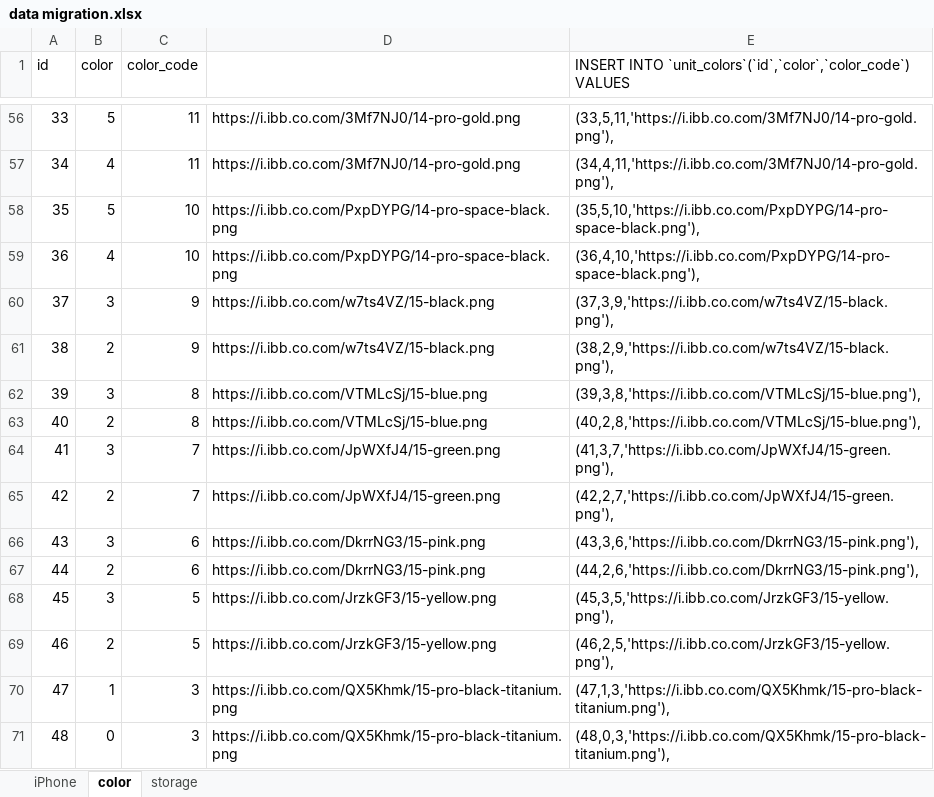
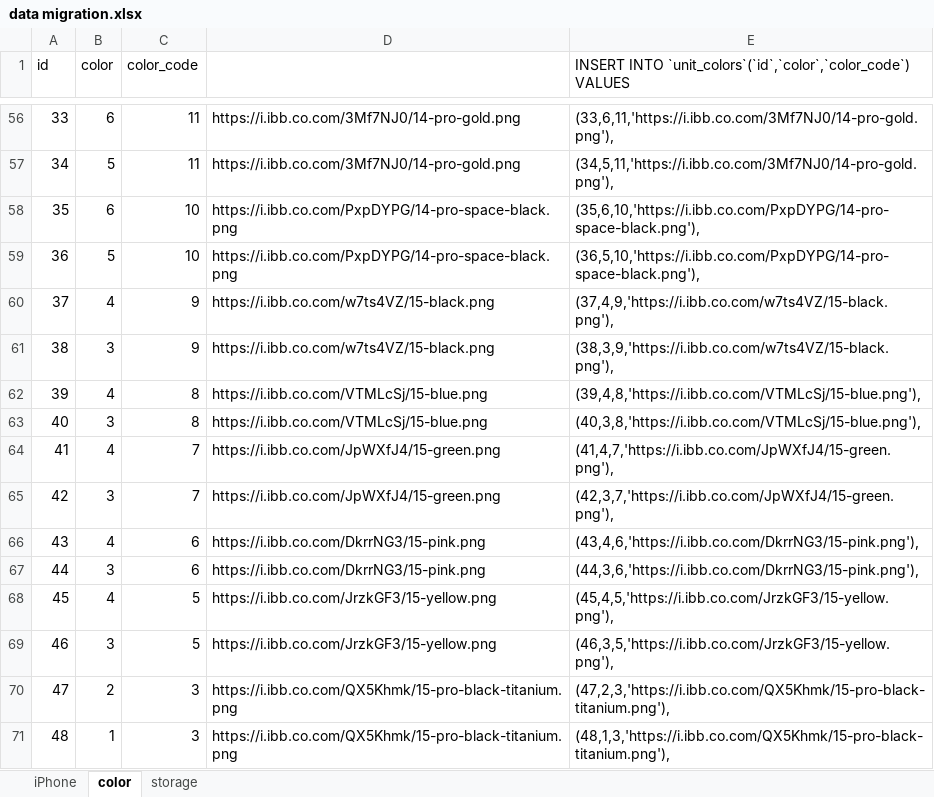
Before and after one commit to firfir9611/fair-iPhone, an Excel workbook: database/data migration.xlsx, sheet color, drawn as a sheet; only a part is shown, gaps mark what is left out; values as stored, in another font and other column widths than the file's, no borders; the diff covers the shown part only; the diff names each change by its address in the sheet, - before the commit and + after, or states it on an @@ line.

```diff
--- a/database/data migration.xlsx (sheet color)
+++ b/database/data migration.xlsx (sheet color)
-B56 (color): 5
+B56 (color): 6
-E56: (33,5,11,'https://i.ibb.co.com/3Mf7NJ0/14-pro-gold.png'),
+E56: (33,6,11,'https://i.ibb.co.com/3Mf7NJ0/14-pro-gold.png'),
-B57 (color): 4
+B57 (color): 5
-E57: (34,4,11,'https://i.ibb.co.com/3Mf7NJ0/14-pro-gold.png'),
+E57: (34,5,11,'https://i.ibb.co.com/3Mf7NJ0/14-pro-gold.png'),
-B58 (color): 5
+B58 (color): 6
-E58: (35,5,10,'https://i.ibb.co.com/PxpDYPG/14-pro-space-black.png'),
+E58: (35,6,10,'https://i.ibb.co.com/PxpDYPG/14-pro-space-black.png'),
-B59 (color): 4
+B59 (color): 5
-E59: (36,4,10,'https://i.ibb.co.com/PxpDYPG/14-pro-space-black.png'),
+E59: (36,5,10,'https://i.ibb.co.com/PxpDYPG/14-pro-space-black.png'),
-B60 (color): 3
+B60 (color): 4
-E60: (37,3,9,'https://i.ibb.co.com/w7ts4VZ/15-black.png'),
+E60: (37,4,9,'https://i.ibb.co.com/w7ts4VZ/15-black.png'),
-B61 (color): 2
+B61 (color): 3
-E61: (38,2,9,'https://i.ibb.co.com/w7ts4VZ/15-black.png'),
+E61: (38,3,9,'https://i.ibb.co.com/w7ts4VZ/15-black.png'),
-B62 (color): 3
+B62 (color): 4
-E62: (39,3,8,'https://i.ibb.co.com/VTMLcSj/15-blue.png'),
+E62: (39,4,8,'https://i.ibb.co.com/VTMLcSj/15-blue.png'),
-B63 (color): 2
+B63 (color): 3
-E63: (40,2,8,'https://i.ibb.co.com/VTMLcSj/15-blue.png'),
+E63: (40,3,8,'https://i.ibb.co.com/VTMLcSj/15-blue.png'),
-B64 (color): 3
+B64 (color): 4
-E64: (41,3,7,'https://i.ibb.co.com/JpWXfJ4/15-green.png'),
+E64: (41,4,7,'https://i.ibb.co.com/JpWXfJ4/15-green.png'),
-B65 (color): 2
+B65 (color): 3
-E65: (42,2,7,'https://i.ibb.co.com/JpWXfJ4/15-green.png'),
+E65: (42,3,7,'https://i.ibb.co.com/JpWXfJ4/15-green.png'),
-B66 (color): 3
+B66 (color): 4
-E66: (43,3,6,'https://i.ibb.co.com/DkrrNG3/15-pink.png'),
+E66: (43,4,6,'https://i.ibb.co.com/DkrrNG3/15-pink.png'),
-B67 (color): 2
+B67 (color): 3
-E67: (44,2,6,'https://i.ibb.co.com/DkrrNG3/15-pink.png'),
+E67: (44,3,6,'https://i.ibb.co.com/DkrrNG3/15-pink.png'),
-B68 (color): 3
+B68 (color): 4
-E68: (45,3,5,'https://i.ibb.co.com/JrzkGF3/15-yellow.png'),
+E68: (45,4,5,'https://i.ibb.co.com/JrzkGF3/15-yellow.png'),
-B69 (color): 2
+B69 (color): 3
-E69: (46,2,5,'https://i.ibb.co.com/JrzkGF3/15-yellow.png'),
+E69: (46,3,5,'https://i.ibb.co.com/JrzkGF3/15-yellow.png'),
-B70 (color): 1
+B70 (color): 2
-E70: (47,1,3,'https://i.ibb.co.com/QX5Khmk/15-pro-black-titanium.png'),
+E70: (47,2,3,'https://i.ibb.co.com/QX5Khmk/15-pro-black-titanium.png'),
-B71 (color): 0
+B71 (color): 1
-E71: (48,0,3,'https://i.ibb.co.com/QX5Khmk/15-pro-black-titanium.png'),
+E71: (48,1,3,'https://i.ibb.co.com/QX5Khmk/15-pro-black-titanium.png'),
```
Also changed, not shown: 76 edited cells elsewhere in this sheet, sheet storage, sheet iPhone, 2 other files.
